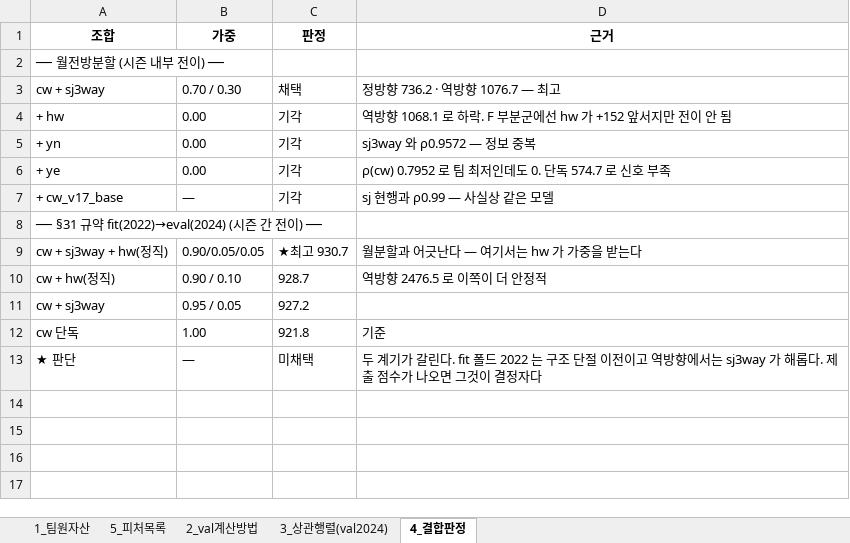
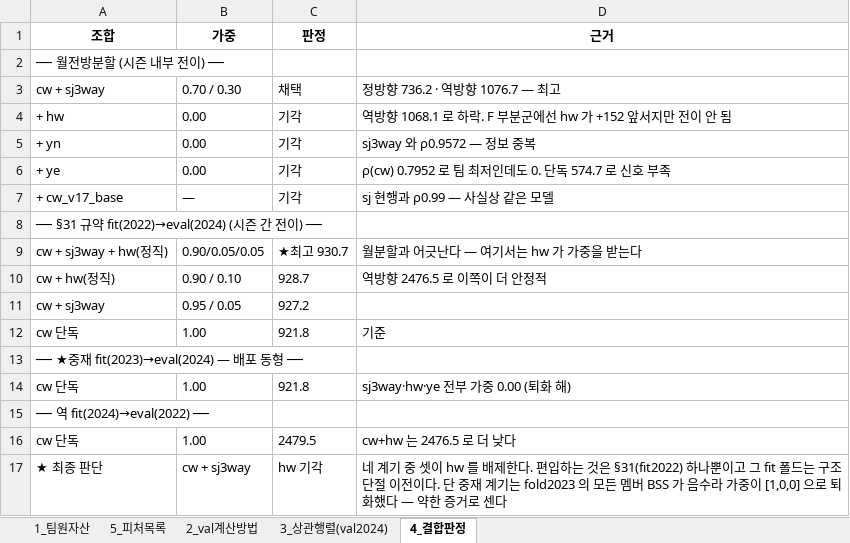
Before and after one commit to whdpdms2004-bot/LA9elephantmiracle, an Excel workbook: performance_tracking/TEAM_ASSETS.xlsx, sheet 4_결합판정, drawn as a sheet; values as stored, in another font and other column widths than the file's, no borders; removed rows and columns are numbered as before the commit, all else as after; the diff names each change by its address in the sheet, - before the commit and + after, or states it on an @@ line.

```diff
--- a/performance_tracking/TEAM_ASSETS.xlsx (sheet 4_결합판정)
+++ b/performance_tracking/TEAM_ASSETS.xlsx (sheet 4_결합판정)
-row 13: ★ 판단 | — | 미채택 | 두 계기가 갈린다. fit 폴드 2022 는 구조 단절 이전이고 역방향에서는 sj3way 가 해롭다. 제출 점수가 나오면 그것이 결정자다
+row 13: ── ★중재 fit(2023)→eval(2024) — 배포 동형 ──
+row 14: cw 단독 | 1.00 | 921.8 | sj3way·hw·ye 전부 가중 0.00 (퇴화 해)
+row 15: ── 역 fit(2024)→eval(2022) ──
+row 16: cw 단독 | 1.00 | 2479.5 | cw+hw 는 2476.5 로 더 낮다
+row 17: ★ 최종 판단 | cw + sj3way | hw 기각 | 네 계기 중 셋이 hw 를 배제한다. 편입하는 것은 §31(fit2022) 하나뿐이고 그 fit 폴드는 구조 단절 이전이다. 단 중재 계기는 fold2023 의 모든 멤버 BSS 가 음수라 가중이 [1,0,0] 으로 퇴화했다 — 약한 증거로 센다
```
Also changed, not shown: 8 other files.
